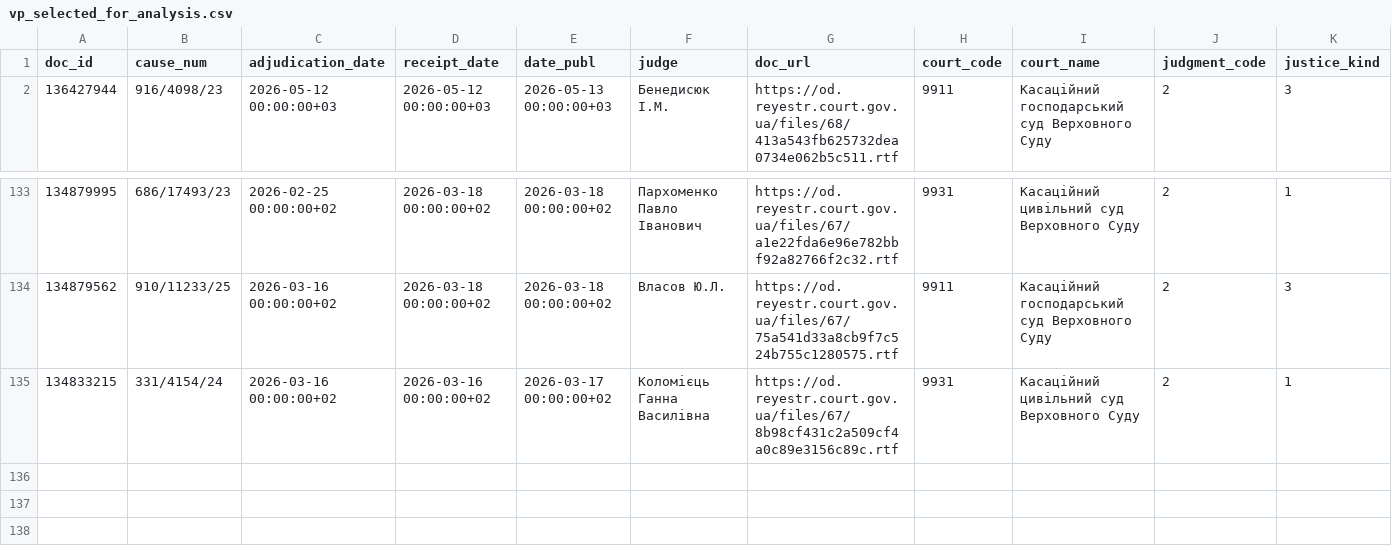
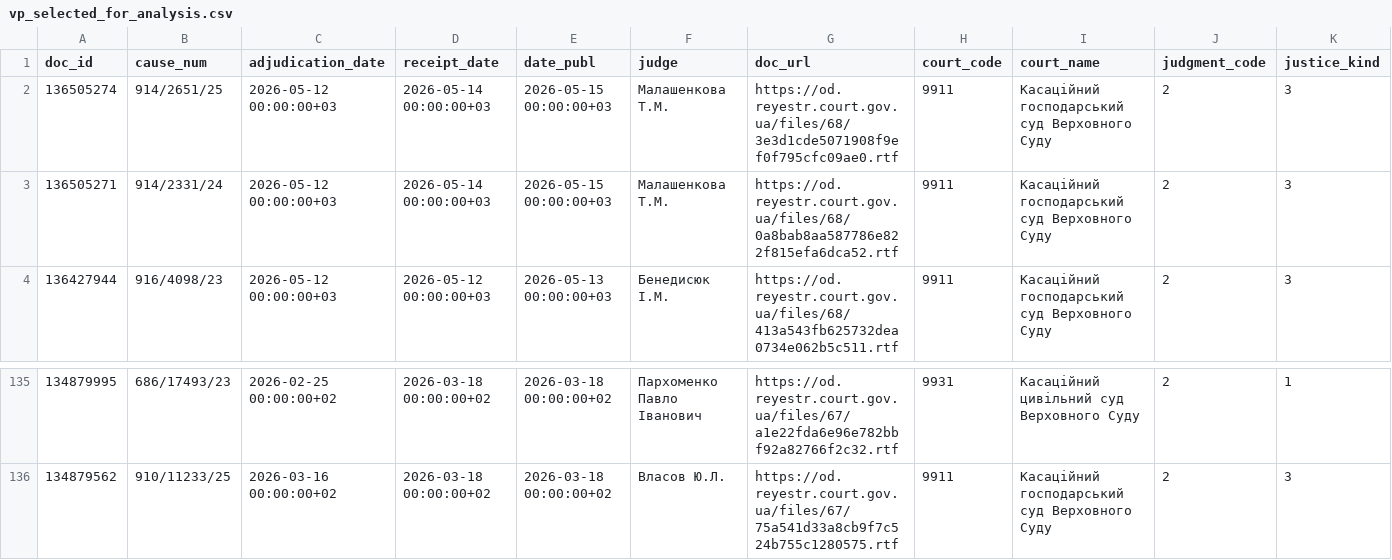
Before and after one commit to apryshchepchuk/VS-legal-digest, a CSV file: data/interim/vp_selected_for_analysis.csv, drawn as a sheet; only a part is shown, gaps mark what is left out; removed rows and columns are numbered as before the commit, all else as after; rows hold the shown columns only; the diff names each change by its address in the sheet, - before the commit and + after, or states it on an @@ line.

```diff
--- a/data/interim/vp_selected_for_analysis.csv
+++ b/data/interim/vp_selected_for_analysis.csv
+row 2: 136505274 | 914/2651/25 | 2026-05-12 00:00:00+03 | 2026-05-14 00:00:00+03 | 2026-05-15 00:00:00+03 | Малашенкова Т.М. | https://od.reyestr.court.gov.ua/files/68/3e3d1cde5071908f9ef0f795cfc09ae0.rtf | 9911 | Касаційний господарський суд Верховного Суду | 2 | 3
+row 3: 136505271 | 914/2331/24 | 2026-05-12 00:00:00+03 | 2026-05-14 00:00:00+03 | 2026-05-15 00:00:00+03 | Малашенкова Т.М. | https://od.reyestr.court.gov.ua/files/68/0a8bab8aa587786e822f815efa6dca52.rtf | 9911 | Касаційний господарський суд Верховного Суду | 2 | 3
-row 135: 134833215 | 331/4154/24 | 2026-03-16 00:00:00+02 | 2026-03-16 00:00:00+02 | 2026-03-17 00:00:00+02 | Коломієць Ганна Василівна | https://od.reyestr.court.gov.ua/files/67/8b98cf431c2a509cf4a0c89e3156c89c.rtf | 9931 | Касаційний цивільний суд Верховного Суду | 2 | 1
```
Also changed, not shown: data/interim/vp_candidates.csv, data/interim/vp_last7.csv, 8 other files.
